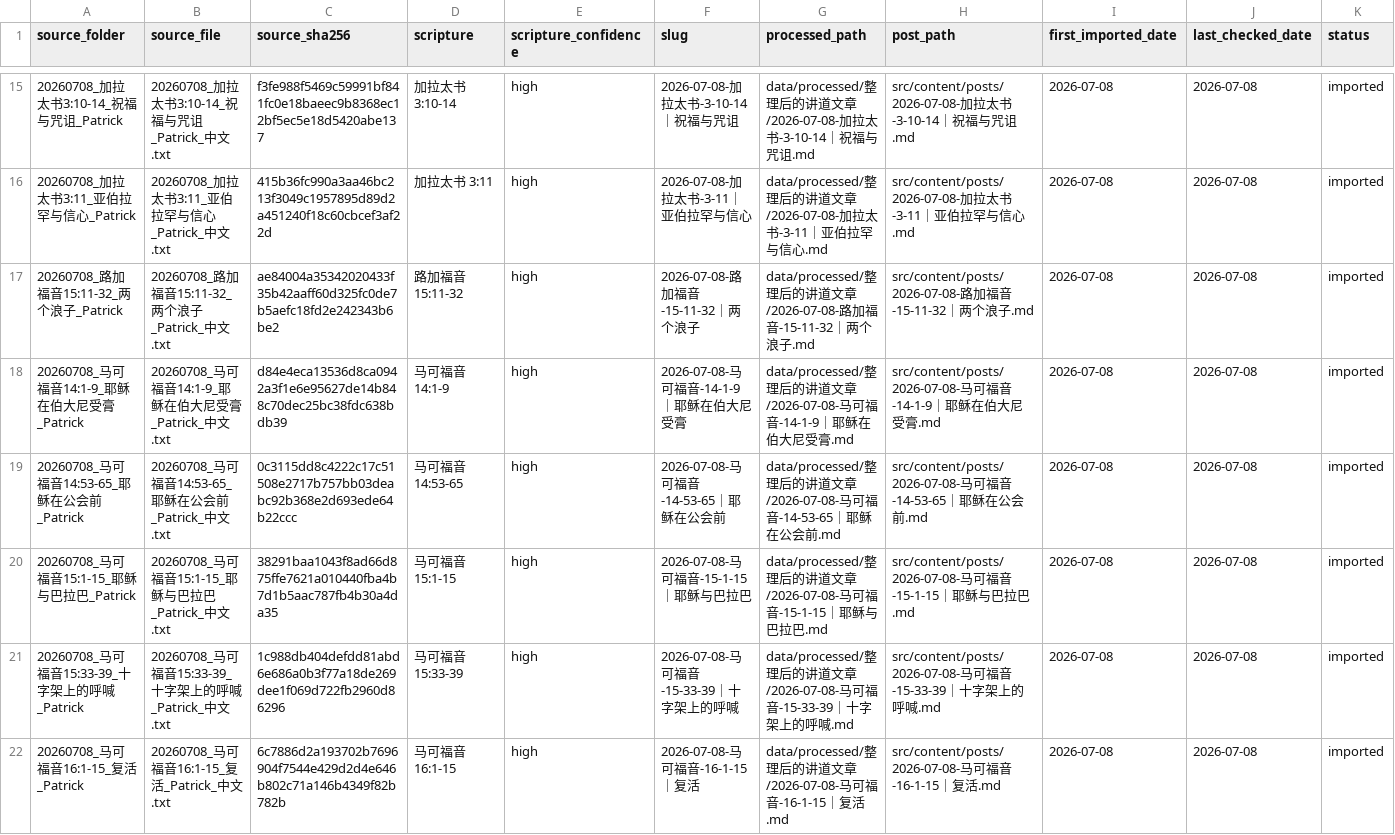
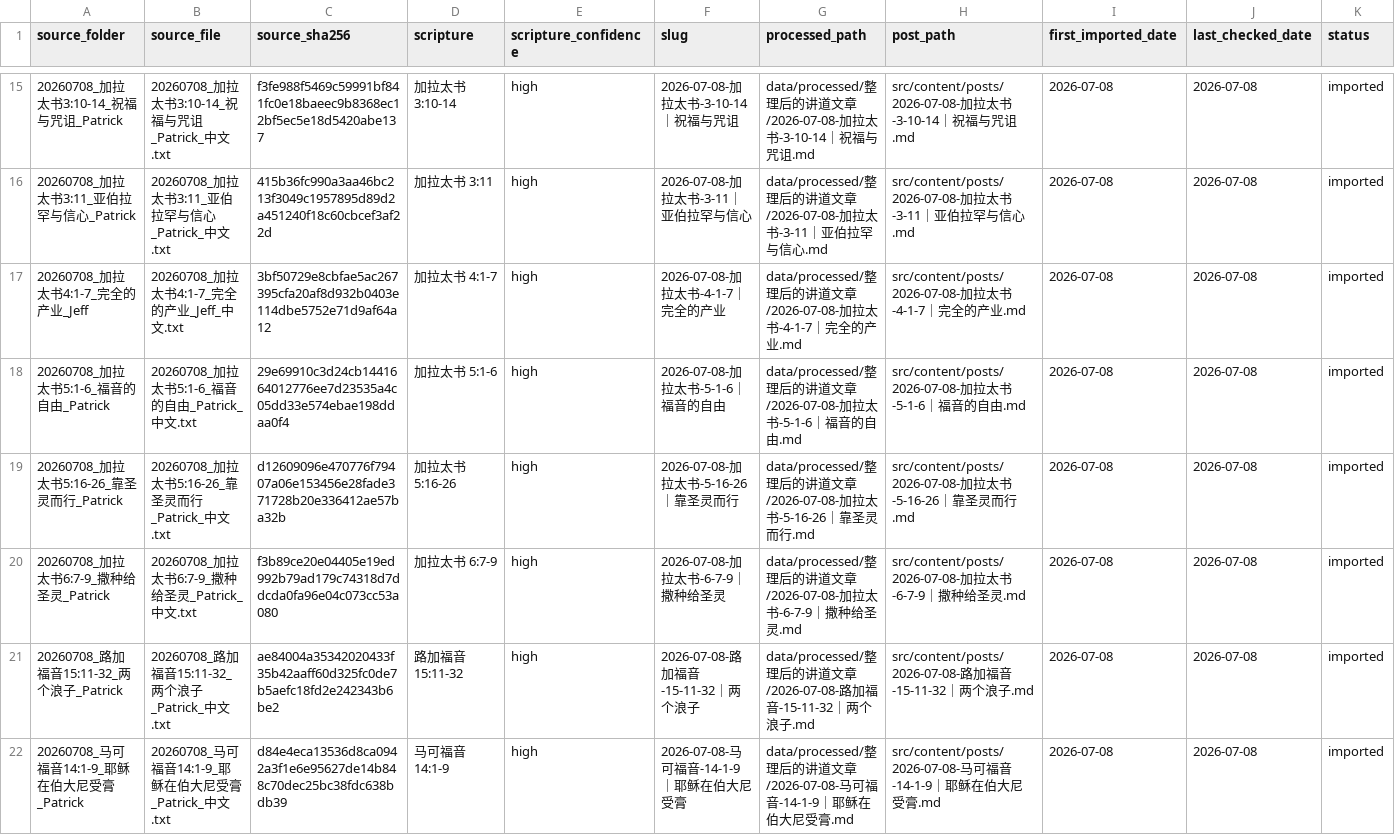
Before and after one commit to Ronnie0229/Ronnie0229.github.io, a CSV file: docs/内容整理报告/sermon-import-registry.csv, drawn as a sheet; only a part is shown, gaps mark what is left out; the shorter side is filled out with more unchanged rows; the diff names each change by its address in the sheet, - before the commit and + after, or states it on an @@ line.

Commit message:
publish four more Galatians sermons

```diff
--- a/docs/内容整理报告/sermon-import-registry.csv
+++ b/docs/内容整理报告/sermon-import-registry.csv
+row 17: 20260708_加拉太书4:1-7_完全的产业_Jeff | 20260708_加拉太书4:1-7_完全的产业_Jeff_中文.txt | 3bf50729e8cbfae5ac267395cfa20af8d932b0403e114dbe5752e71d9af64a12 | 加拉太书 4:1-7 | high | 2026-07-08-加拉太书-4-1-7｜完全的产业 | data/processed/整理后的讲道文章/2026-07-08-加拉太书-4-1-7｜完全的产业.md | src/content/posts/2026-07-08-加拉太书-4-1-7｜完全的产业.md | 2026-07-08 | 2026-07-08 | imported
+row 18: 20260708_加拉太书5:1-6_福音的自由_Patrick | 20260708_加拉太书5:1-6_福音的自由_Patrick_中文.txt | 29e69910c3d24cb1441664012776ee7d23535a4c05dd33e574ebae198ddaa0f4 | 加拉太书 5:1-6 | high | 2026-07-08-加拉太书-5-1-6｜福音的自由 | data/processed/整理后的讲道文章/2026-07-08-加拉太书-5-1-6｜福音的自由.md | src/content/posts/2026-07-08-加拉太书-5-1-6｜福音的自由.md | 2026-07-08 | 2026-07-08 | imported
+row 19: 20260708_加拉太书5:16-26_靠圣灵而行_Patrick | 20260708_加拉太书5:16-26_靠圣灵而行_Patrick_中文.txt | d12609096e470776f79407a06e153456e28fade371728b20e336412ae57ba32b | 加拉太书 5:16-26 | high | 2026-07-08-加拉太书-5-16-26｜靠圣灵而行 | data/processed/整理后的讲道文章/2026-07-08-加拉太书-5-16-26｜靠圣灵而行.md | src/content/posts/2026-07-08-加拉太书-5-16-26｜靠圣灵而行.md | 2026-07-08 | 2026-07-08 | imported
+row 20: 20260708_加拉太书6:7-9_撒种给圣灵_Patrick | 20260708_加拉太书6:7-9_撒种给圣灵_Patrick_中文.txt | f3b89ce20e04405e19ed992b79ad179c74318d7ddcda0fa96e04c073cc53a080 | 加拉太书 6:7-9 | high | 2026-07-08-加拉太书-6-7-9｜撒种给圣灵 | data/processed/整理后的讲道文章/2026-07-08-加拉太书-6-7-9｜撒种给圣灵.md | src/content/posts/2026-07-08-加拉太书-6-7-9｜撒种给圣灵.md | 2026-07-08 | 2026-07-08 | imported
```
Also changed, not shown: docs/内容整理报告/讲道文章目录.csv, 8 other files.
